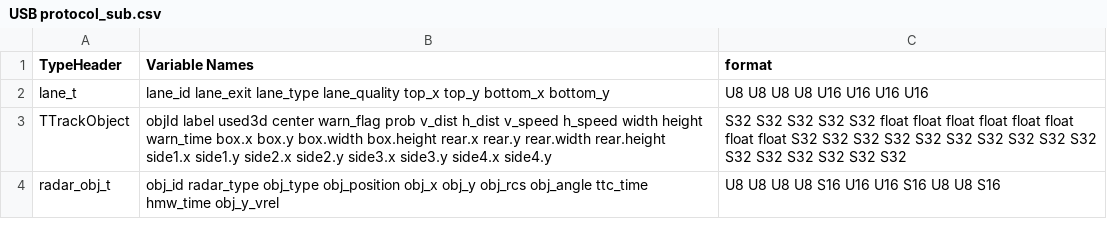
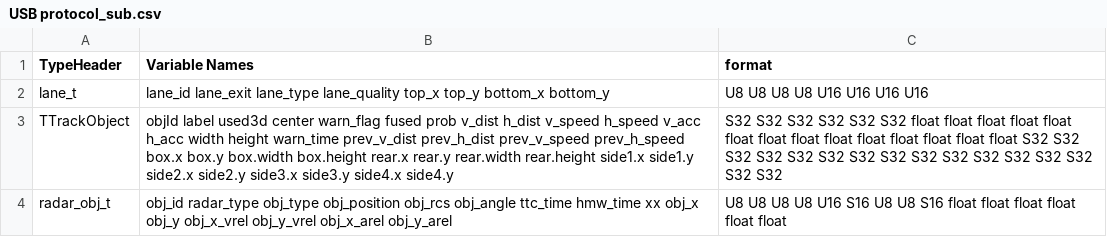
Before and after one commit to LiuLiQingShui/python, a CSV file: 02.Info_Prase/USB protocol_sub.csv, drawn as a sheet.

```diff
--- a/02.Info_Prase/USB protocol_sub.csv
+++ b/02.Info_Prase/USB protocol_sub.csv
@@ -2,3 +2,3 @@ TypeHeader,Variable Names,format
 lane_t,lane_id lane_exit lane_type lane_quality top_x top_y bottom_x bottom_y,U8 U8 U8 U8 U16 U16 U16 U16
-TTrackObject,objId label used3d center warn_flag prob v_dist h_dist v_speed h_speed width height warn_time box.x box.y box.width box.height rear.x rear.y rear.width rear.height side1.x side1.y side2.x side2.y side3.x side3.y side4.x side4.y,S32 S32 S32 S32 S32 float float float float float float float float S32 S32 S32 S32 S32 S32 S32 S32 S32 S32 S32 S32 S32 S32 S32 S32
-radar_obj_t,obj_id radar_type obj_type obj_position obj_x obj_y obj_rcs obj_angle ttc_time hmw_time obj_y_vrel,U8 U8 U8 U8 S16 U16 U16 S16 U8 U8 S16
+TTrackObject,objId label used3d center warn_flag fused prob v_dist h_dist v_speed h_speed v_acc h_acc width height warn_time prev_v_dist prev_h_dist prev_v_speed prev_h_speed box.x box.y box.width box.height rear.x rear.y rear.width rear.height side1.x side1.y side2.x side2.y side3.x side3.y side4.x side4.y,S32 S32 S32 S32 S32 S32 float float float float float float float float float float float float float float S32 S32 S32 S32 S32 S32 S32 S32 S32 S32 S32 S32 S32 S32 S32 S32
+radar_obj_t,obj_id radar_type obj_type obj_position obj_rcs obj_angle ttc_time hmw_time xx obj_x obj_y obj_x_vrel obj_y_vrel obj_x_arel obj_y_arel,U8 U8 U8 U8 U16 S16 U8 U8 S16 float float float float float float
```
Also changed, not shown: 02.Info_Prase/USB protocol.csv, 3 other files.
